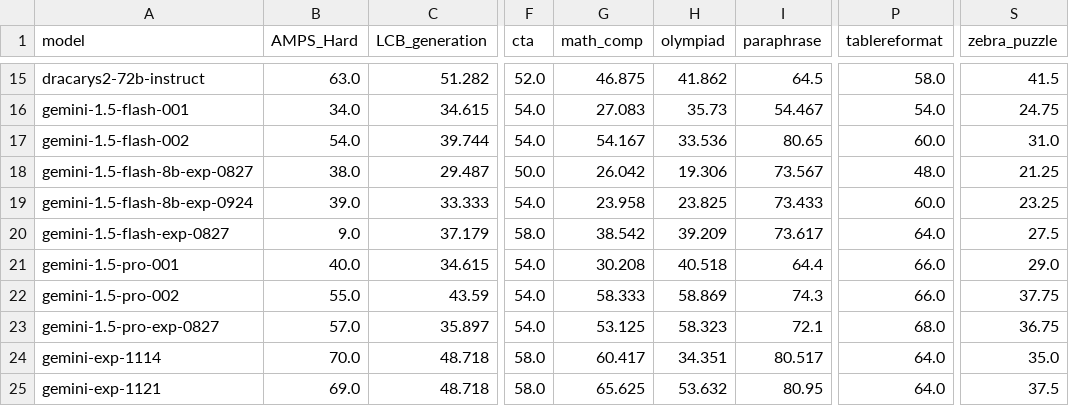
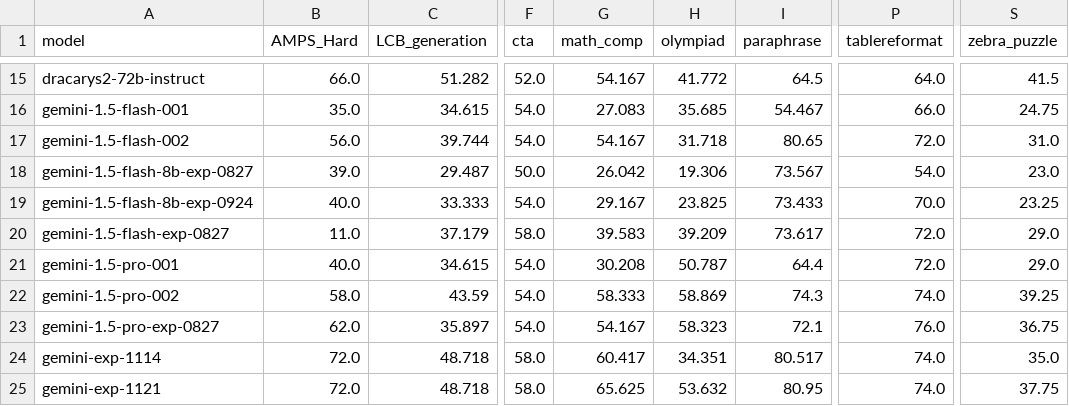
Before and after one commit to LiveBench/livebench.github.io, a CSV file: public/table_2024_11_25.csv, drawn as a sheet; only a part is shown, gaps mark what is left out; the diff covers the shown part only; the diff names each change by its address in the sheet, - before the commit and + after, or states it on an @@ line.

Commit message:
updated table with new eval results

```diff
--- a/public/table_2024_11_25.csv
+++ b/public/table_2024_11_25.csv
-B15 (AMPS_Hard): 63.0
+B15 (AMPS_Hard): 66.0
-G15 (math_comp): 46.875
+G15 (math_comp): 54.167
-H15 (olympiad): 41.862
+H15 (olympiad): 41.772
-P15 (tablereformat): 58.0
+P15 (tablereformat): 64.0
-B16 (AMPS_Hard): 34.0
+B16 (AMPS_Hard): 35.0
-H16 (olympiad): 35.73
+H16 (olympiad): 35.685
-P16 (tablereformat): 54.0
+P16 (tablereformat): 66.0
-B17 (AMPS_Hard): 54.0
+B17 (AMPS_Hard): 56.0
-H17 (olympiad): 33.536
+H17 (olympiad): 31.718
-P17 (tablereformat): 60.0
+P17 (tablereformat): 72.0
-B18 (AMPS_Hard): 38.0
+B18 (AMPS_Hard): 39.0
-P18 (tablereformat): 48.0
+P18 (tablereformat): 54.0
-S18 (zebra_puzzle): 21.25
+S18 (zebra_puzzle): 23.0
-B19 (AMPS_Hard): 39.0
+B19 (AMPS_Hard): 40.0
-G19 (math_comp): 23.958
+G19 (math_comp): 29.167
-P19 (tablereformat): 60.0
+P19 (tablereformat): 70.0
-B20 (AMPS_Hard): 9.0
+B20 (AMPS_Hard): 11.0
-G20 (math_comp): 38.542
+G20 (math_comp): 39.583
-P20 (tablereformat): 64.0
+P20 (tablereformat): 72.0
-S20 (zebra_puzzle): 27.5
+S20 (zebra_puzzle): 29.0
-H21 (olympiad): 40.518
+H21 (olympiad): 50.787
-P21 (tablereformat): 66.0
+P21 (tablereformat): 72.0
-B22 (AMPS_Hard): 55.0
+B22 (AMPS_Hard): 58.0
-P22 (tablereformat): 66.0
+P22 (tablereformat): 74.0
-S22 (zebra_puzzle): 37.75
+S22 (zebra_puzzle): 39.25
-B23 (AMPS_Hard): 57.0
+B23 (AMPS_Hard): 62.0
-G23 (math_comp): 53.125
+G23 (math_comp): 54.167
-P23 (tablereformat): 68.0
+P23 (tablereformat): 76.0
-B24 (AMPS_Hard): 70.0
+B24 (AMPS_Hard): 72.0
-P24:P25 (tablereformat): 64.0
+P24:P25 (tablereformat): 74.0
-B25 (AMPS_Hard): 69.0
+B25 (AMPS_Hard): 72.0
-S25 (zebra_puzzle): 37.5
+S25 (zebra_puzzle): 37.75
```
Also changed, not shown: 1 added row and 128 edited cells elsewhere in this file.
